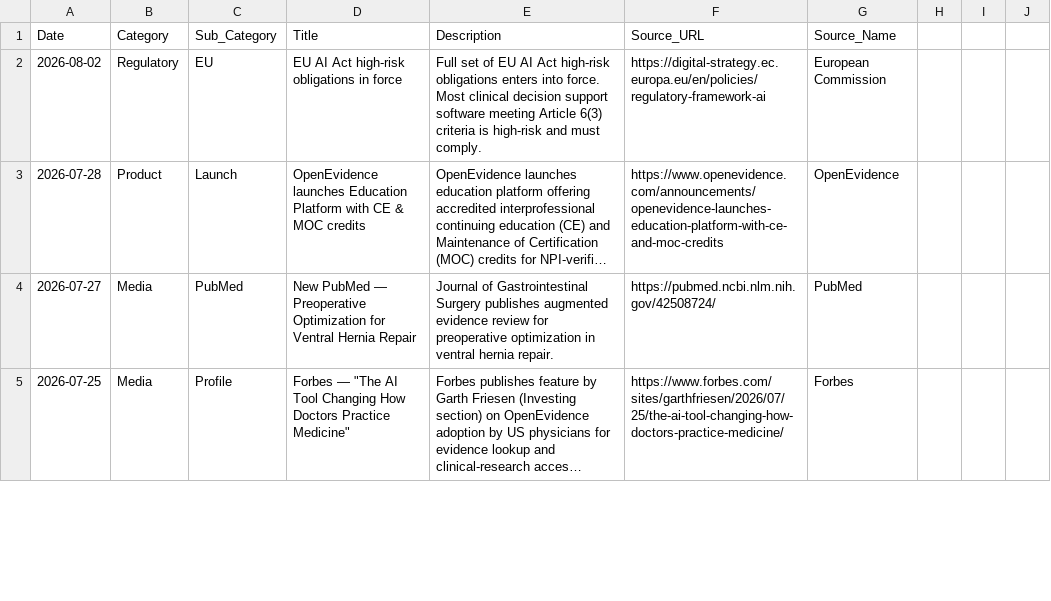
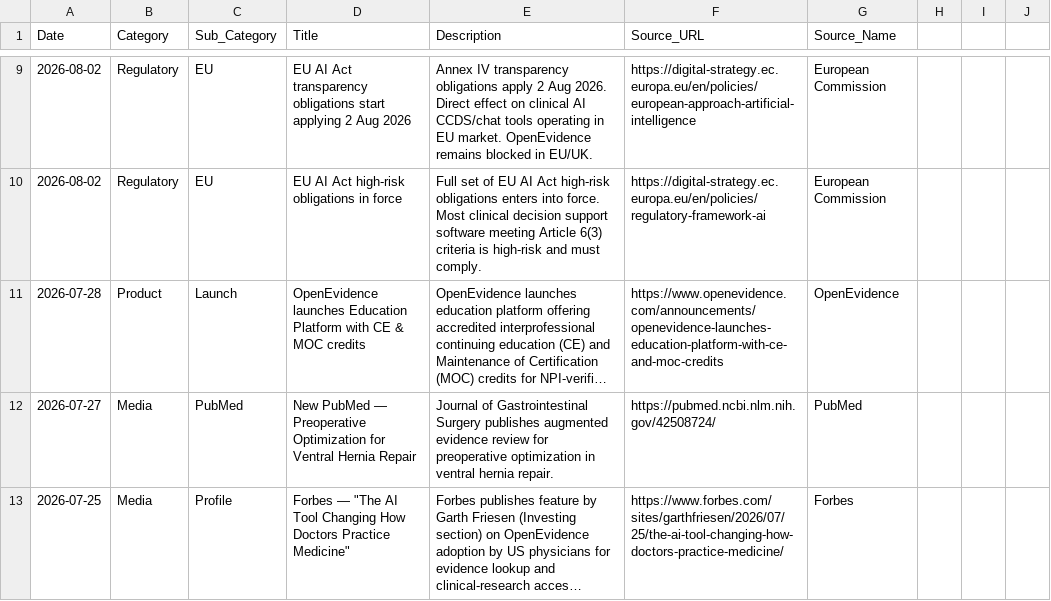
Before and after one commit to vivmuk/OpenEvidence, a CSV file: data/timeline.csv, drawn as a sheet; only a part is shown, gaps mark what is left out; long unchanged cells end in …; the diff covers the shown part only; the diff names each change by its address in the sheet, - before the commit and + after, or states it on an @@ line.

Commit message:
Weekly update Aug 2, 2026: OE research findings — pediatric urology (OE last, perfect citations), med-student adoption (OE #2), 8532-trial AI pipeline, EU AI Act transparency deadline
- research.json: +3 entries (pmid:42525870 pediatric urology 5-LLM, pmid:42526014 USD med-student survey, arxiv:2607.22607 8532 trial pipeline)
- publications.js: +2 entries
- timeline.csv: +4 rows (2 PubMed studies, 1 arXiv pipeline, 1 EU AI Act)
- global_landscape.csv: +2 rows
- index.html: banner + dates updated to Aug 2, 2026

```diff
--- a/data/timeline.csv
+++ b/data/timeline.csv
+row 9: 2026-08-02 | Regulatory | EU | EU AI Act transparency obligations start applying 2 Aug 2026 | Annex IV transparency obligations apply 2 Aug 2026. Direct effect on clinical AI CCDS/chat tools operating in EU market. OpenEvidence remains blocked in EU/UK. | https://digital-strategy.ec.europa.eu/en/policies/european-approach-artificial-intelligence | European Commission
```
Also changed, not shown: 7 added rows and 25 edited cells elsewhere in this file, data/global_landscape.csv, 3 other files.
